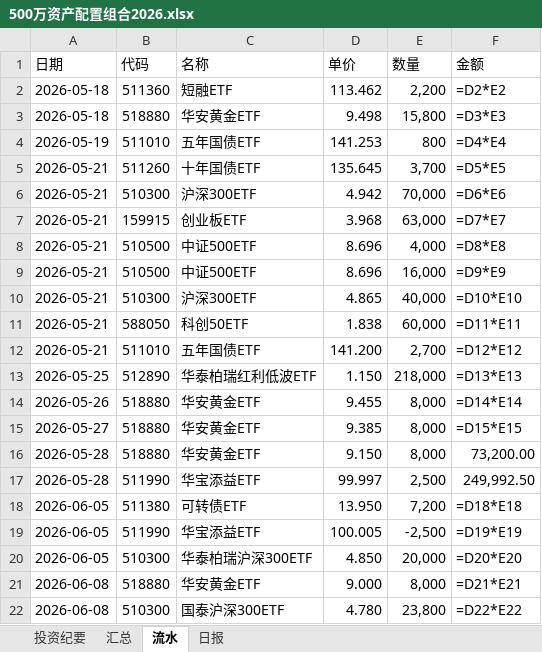
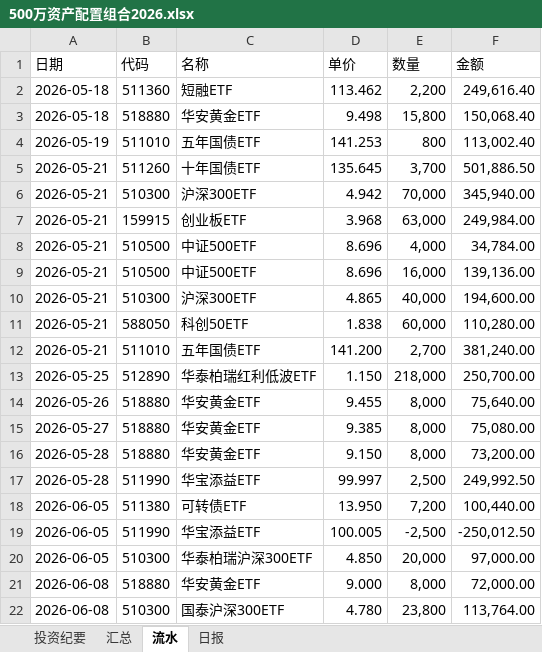
Before and after one commit to wj009-sys/cc-data, an Excel workbook: 500万资产配置组合2026.xlsx, sheet 流水, drawn as a sheet; values as stored, in another font and other column widths than the file's, no borders; formulas without a stored value are shown as written; the diff names each change by its address in the sheet, - before the commit and + after, or states it on an @@ line.

```diff
--- a/500万资产配置组合2026.xlsx (sheet 流水)
+++ b/500万资产配置组合2026.xlsx (sheet 流水)
-F2 (金额): =D2*E2
+F2 (金额): 249,616.40
-F3 (金额): =D3*E3
+F3 (金额): 150,068.40
-F4 (金额): =D4*E4
+F4 (金额): 113,002.40
-F5 (金额): =D5*E5
+F5 (金额): 501,886.50
-F6 (金额): =D6*E6
+F6 (金额): 345,940.00
-F7 (金额): =D7*E7
+F7 (金额): 249,984.00
-F8 (金额): =D8*E8
+F8 (金额): 34,784.00
-F9 (金额): =D9*E9
+F9 (金额): 139,136.00
-F10 (金额): =D10*E10
+F10 (金额): 194,600.00
-F11 (金额): =D11*E11
+F11 (金额): 110,280.00
-F12 (金额): =D12*E12
+F12 (金额): 381,240.00
-F13 (金额): =D13*E13
+F13 (金额): 250,700.00
-F14 (金额): =D14*E14
+F14 (金额): 75,640.00
-F15 (金额): =D15*E15
+F15 (金额): 75,080.00
-F18 (金额): =D18*E18
+F18 (金额): 100,440.00
-F19 (金额): =D19*E19
+F19 (金额): -250,012.50
-F20 (金额): =D20*E20
+F20 (金额): 97,000.00
-F21 (金额): =D21*E21
+F21 (金额): 72,000.00
-F22 (金额): =D22*E22
+F22 (金额): 113,764.00
```
Also changed, not shown: sheet 汇总, sheet 日报, 3 other files.
